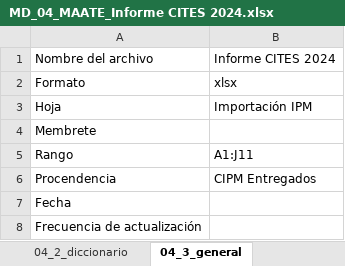
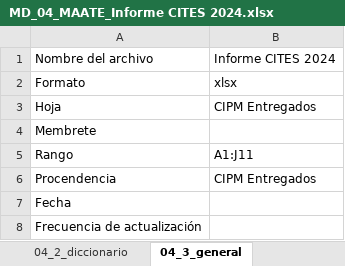
Before and after one commit to matjaviernunez/wcs, an Excel workbook: 05_Entregable 3/previo/Diccionarios/MD_04_MAATE_Informe CITES 2024.xlsx, sheet 04_3_general, drawn as a sheet; values as stored, in another font and other column widths than the file's, no borders; the diff names each change by its address in the sheet, - before the commit and + after, or states it on an @@ line.

```diff
--- a/05_Entregable 3/previo/Diccionarios/MD_04_MAATE_Informe CITES 2024.xlsx (sheet 04_3_general)
+++ b/05_Entregable 3/previo/Diccionarios/MD_04_MAATE_Informe CITES 2024.xlsx (sheet 04_3_general)
-B3: Importación IPM
+B3: CIPM Entregados
```
Also changed, not shown: sheet 04_1_diccionario, sheet 04_2_diccionario, sheet 04_3_diccionario, 02_Bases de Datos 2025/MAATE/BIODOVERSIDAD/CITES/Informe CITES 2024.xlsx, 05_Entregable 3/previo/Diccionarios/MD_02_Judicatura_CJ 0936 Causas Art 247 corte agosto 2024(1).xlsx, 21 other files.
